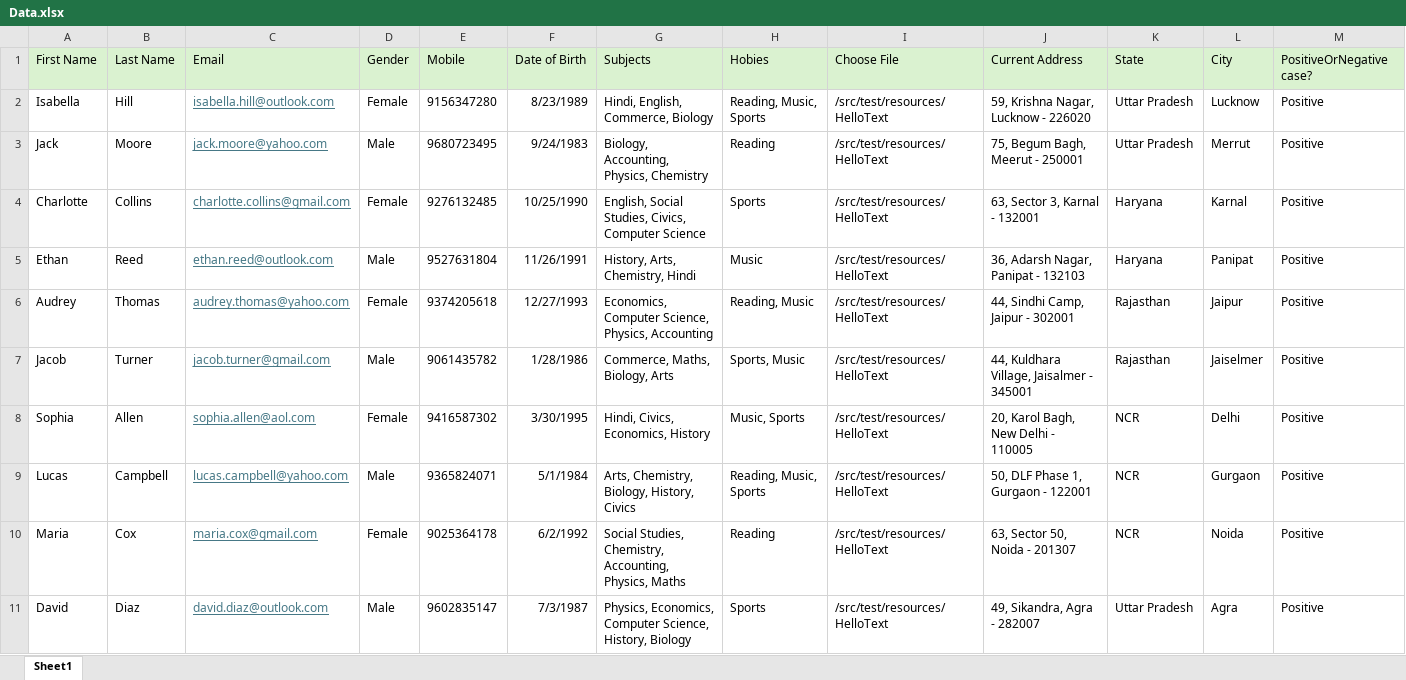
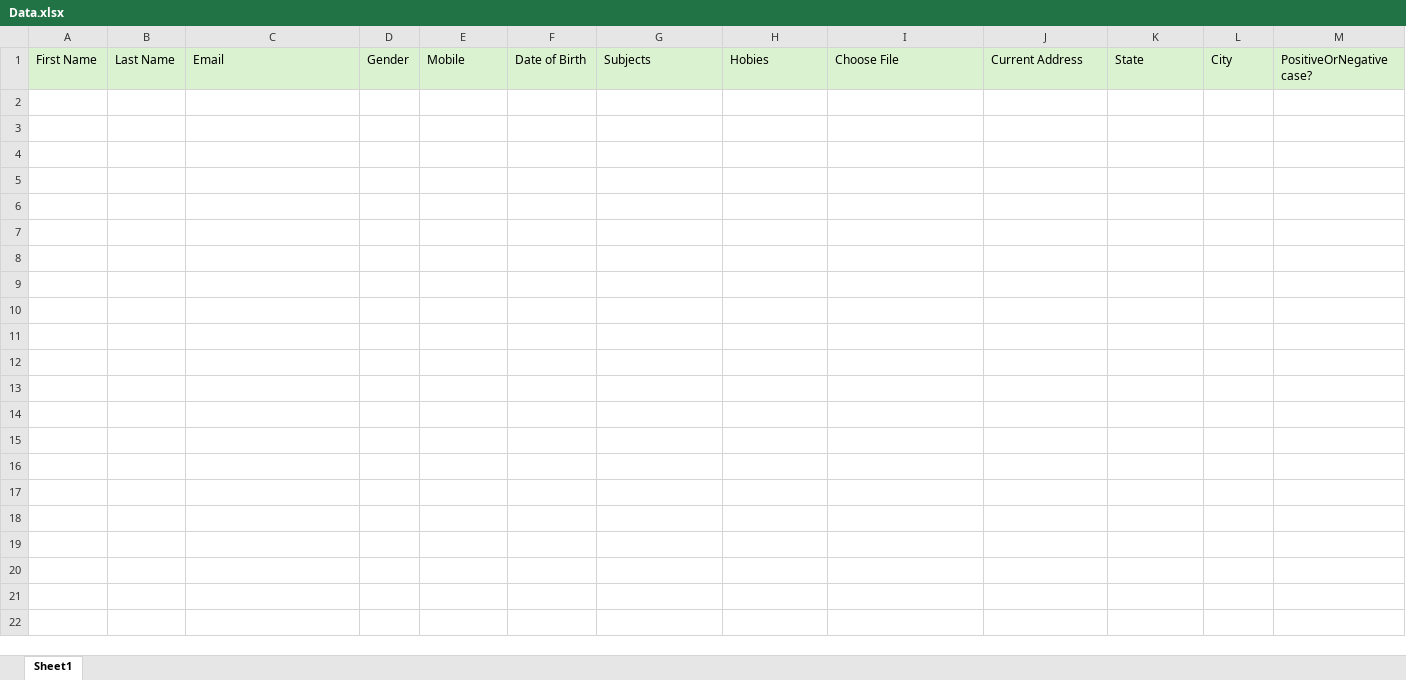
Before and after one commit to KBhushanakumari/automationTesting, an Excel workbook: target/test-classes/Data.xlsx, sheet Sheet1, drawn as a sheet; only a part is shown; values as stored, in another font and other column widths than the file's, no borders; the diff covers the shown part only; the diff names each change by its address in the sheet, - before the commit and + after, or states it on an @@ line.

```diff
--- a/target/test-classes/Data.xlsx (sheet Sheet1)
+++ b/target/test-classes/Data.xlsx (sheet Sheet1)
-row 2: Isabella | Hill | isabella.hill@outlook.com | Female | 9156347280 | 8/23/1989 | Hindi, English, Commerce, Biology | Reading, Music, Sports | /src/test/resources/HelloText | 59, Krishna Nagar, Lucknow - 226020 | Uttar Pradesh | Lucknow | Positive
-row 3: Jack | Moore | jack.moore@yahoo.com | Male | 9680723495 | 9/24/1983 | Biology, Accounting, Physics, Chemistry | Reading | /src/test/resources/HelloText | 75, Begum Bagh, Meerut - 250001 | Uttar Pradesh | Merrut | Positive
-row 4: Charlotte | Collins | charlotte.collins@gmail.com | Female | 9276132485 | 10/25/1990 | English, Social Studies, Civics, Computer Science | Sports | /src/test/resources/HelloText | 63, Sector 3, Karnal - 132001 | Haryana | Karnal | Positive
-row 5: Ethan | Reed | ethan.reed@outlook.com | Male | 9527631804 | 11/26/1991 | History, Arts, Chemistry, Hindi | Music | /src/test/resources/HelloText | 36, Adarsh Nagar, Panipat - 132103 | Haryana | Panipat | Positive
-row 6: Audrey | Thomas | audrey.thomas@yahoo.com | Female | 9374205618 | 12/27/1993 | Economics, Computer Science, Physics, Accounting | Reading, Music | /src/test/resources/HelloText | 44, Sindhi Camp, Jaipur - 302001 | Rajasthan | Jaipur | Positive
-row 7: Jacob | Turner | jacob.turner@gmail.com | Male | 9061435782 | 1/28/1986 | Commerce, Maths, Biology, Arts | Sports, Music | /src/test/resources/HelloText | 44, Kuldhara Village, Jaisalmer - 345001 | Rajasthan | Jaiselmer | Positive
-row 8: Sophia | Allen | sophia.allen@aol.com | Female | 9416587302 | 3/30/1995 | Hindi, Civics, Economics, History | Music, Sports | /src/test/resources/HelloText | 20, Karol Bagh, New Delhi - 110005 | NCR | Delhi | Positive
-row 9: Lucas | Campbell | lucas.campbell@yahoo.com | Male | 9365824071 | 5/1/1984 | Arts, Chemistry, Biology, History, Civics | Reading, Music, Sports | /src/test/resources/HelloText | 50, DLF Phase 1, Gurgaon - 122001 | NCR | Gurgaon | Positive
-row 10: Maria | Cox | maria.cox@gmail.com | Female | 9025364178 | 6/2/1992 | Social Studies, Chemistry, Accounting, Physics, Maths | Reading | /src/test/resources/HelloText | 63, Sector 50, Noida - 201307 | NCR | Noida | Positive
-row 11: David | Diaz | david.diaz@outlook.com | Male | 9602835147 | 7/3/1987 | Physics, Economics, Computer Science, History, Biology | Sports | /src/test/resources/HelloText | 49, Sikandra, Agra - 282007 | Uttar Pradesh | Agra | Positive
```
Also changed, not shown: 59 removed rows elsewhere in this sheet, target/test-classes/temp.xlsx, 24 other files.
